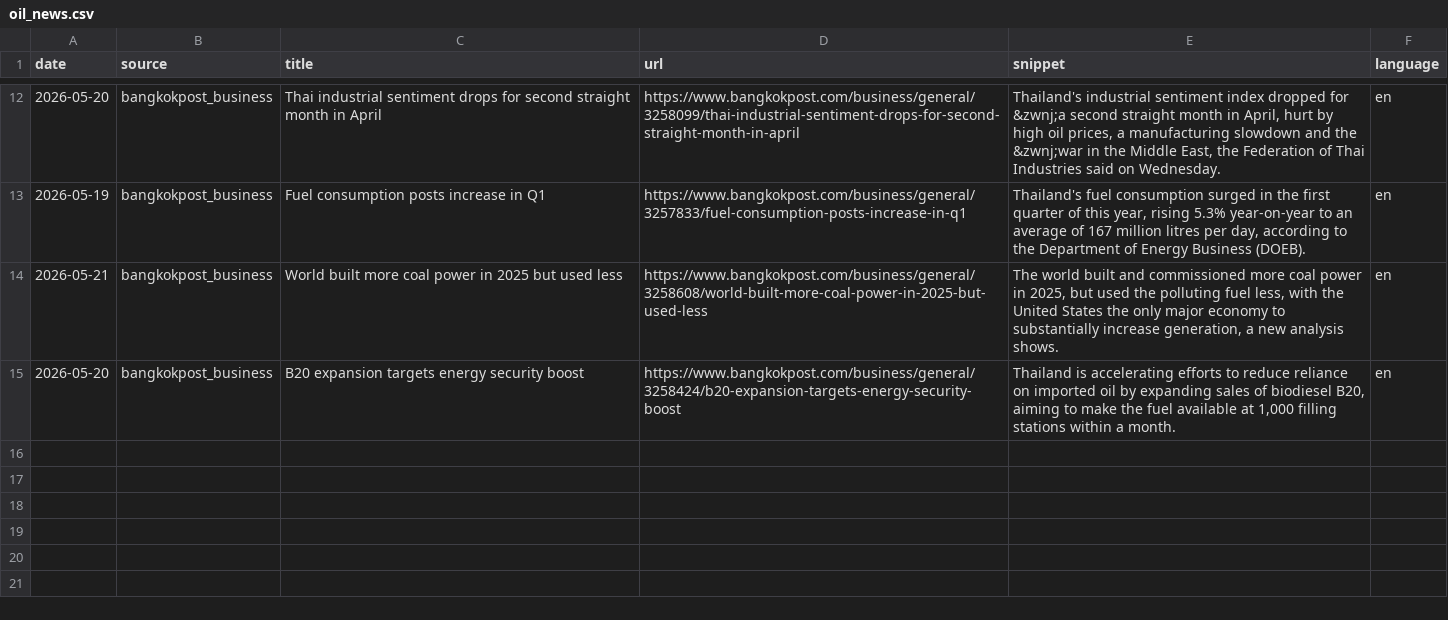
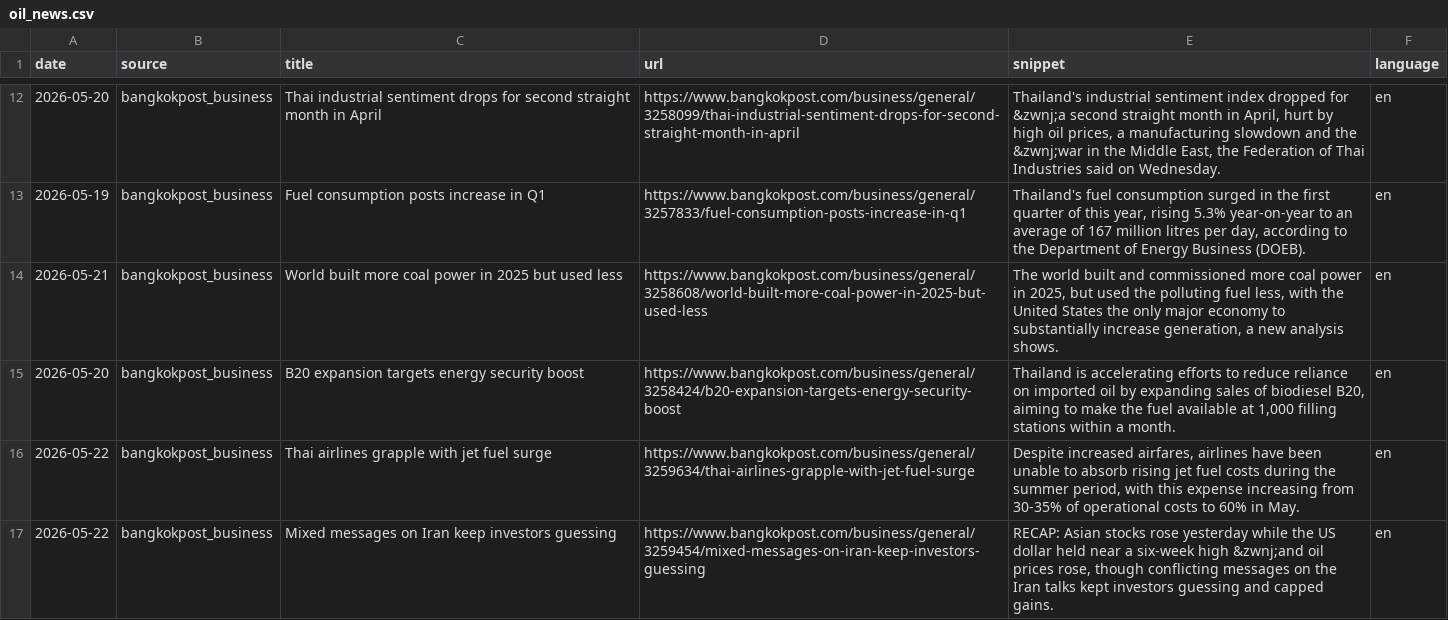
Before and after one commit to QuadrupleBeansStars/MADT-7204-seafood-price-agent, a CSV file: data/raw/oil_news.csv, drawn as a sheet; only a part is shown, gaps mark what is left out; the diff names each change by its address in the sheet, - before the commit and + after, or states it on an @@ line.

```diff
--- a/data/raw/oil_news.csv
+++ b/data/raw/oil_news.csv
+row 16: 2026-05-22 | bangkokpost_business | Thai airlines grapple with jet fuel surge | https://www.bangkokpost.com/business/general/3259634/thai-airlines-grapple-with-jet-fuel-surge | Despite increased airfares, airlines have been unable to absorb rising jet fuel costs during the summer period, with this expense increasing from 30-35% of operational costs to 60% in May. | en
+row 17: 2026-05-22 | bangkokpost_business | Mixed messages on Iran keep investors guessing | https://www.bangkokpost.com/business/general/3259454/mixed-messages-on-iran-keep-investors-guessing | RECAP: Asian stocks rose yesterday while the US dollar held near a six-week high &zwnj;and oil prices rose, though conflicting messages on the Iran talks kept investors guessing and capped gains. | en
```
Also changed, not shown: data/raw/oil_prices.csv, 3 other files.
